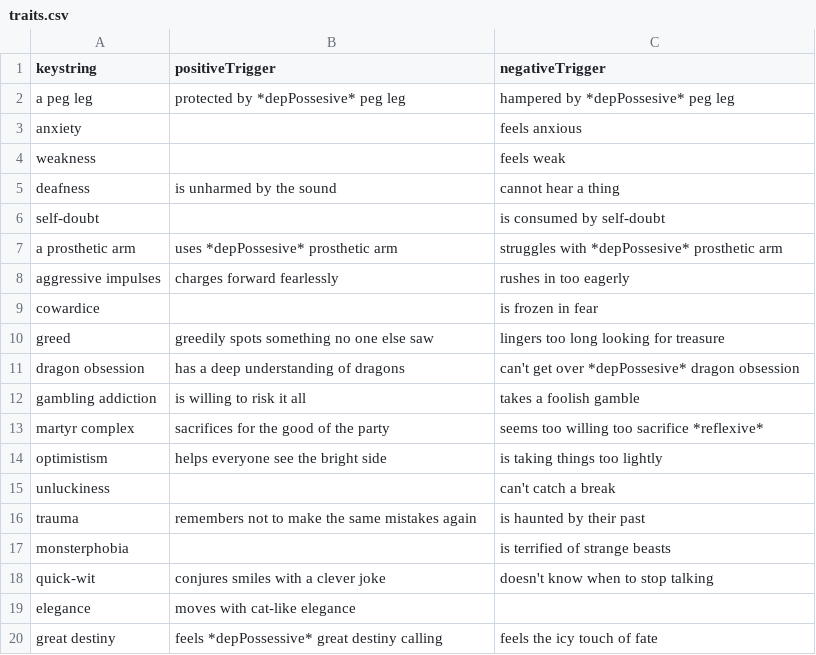
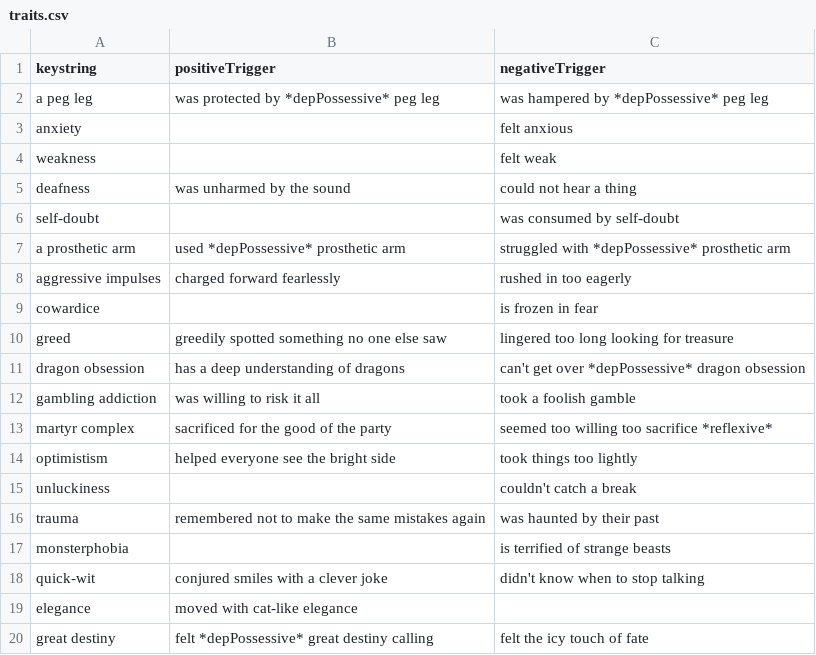
Before and after one commit to EmblemStudio/Avenluutn, a CSV file: scripts/csv-to-json/csv/traits.csv, drawn as a sheet.

```diff
--- a/scripts/csv-to-json/csv/traits.csv
+++ b/scripts/csv-to-json/csv/traits.csv
@@ -1,20 +1,20 @@
 keystring,positiveTrigger,negativeTrigger
-a peg leg,protected by *depPossesive* peg leg,hampered by *depPossesive* peg leg
-anxiety,,feels anxious
-weakness,,feels weak
-deafness,is unharmed by the sound,cannot hear a thing
-self-doubt,,is consumed by self-doubt
-a prosthetic arm,uses *depPossesive* prosthetic arm,struggles with *depPossesive* prosthetic arm
-aggressive impulses,charges forward fearlessly,rushes in too eagerly
+a peg leg,was protected by *depPossessive* peg leg,was hampered by *depPossessive* peg leg
+anxiety,,felt anxious
+weakness,,felt weak
+deafness,was unharmed by the sound,could not hear a thing
+self-doubt,,was consumed by self-doubt
+a prosthetic arm,used *depPossessive* prosthetic arm,struggled with *depPossessive* prosthetic arm
+aggressive impulses,charged forward fearlessly,rushed in too eagerly
 cowardice,,is frozen in fear
-greed,greedily spots something no one else saw,lingers too long looking for treasure
-dragon obsession,has a deep understanding of dragons,can't get over *depPossesive* dragon obsession
-gambling addiction,is willing to risk it all,takes a foolish gamble
-martyr complex,sacrifices for the good of the party,seems too willing too sacrifice *reflexive*
-optimistism,helps everyone see the bright side,is taking things too lightly
-unluckiness,,can't catch a break
-trauma,remembers not to make the same mistakes again,is haunted by their past
+greed,greedily spotted something no one else saw,lingered too long looking for treasure
+dragon obsession,has a deep understanding of dragons,can't get over *depPossessive* dragon obsession
+gambling addiction,was willing to risk it all,took a foolish gamble
+martyr complex,sacrificed for the good of the party,seemed too willing too sacrifice *reflexive*
+optimistism,helped everyone see the bright side,took things too lightly
+unluckiness,,couldn't catch a break
+trauma,remembered not to make the same mistakes again,was haunted by their past
 monsterphobia,,is terrified of strange beasts
-quick-wit,conjures smiles with a clever joke,doesn't know when to stop talking
-elegance,moves with cat-like elegance,
-great destiny,feels *depPossessive* great destiny calling,feels the icy touch of fate
+quick-wit,conjured smiles with a clever joke,didn't know when to stop talking
+elegance,moved with cat-like elegance,
+great destiny,felt *depPossessive* great destiny calling,felt the icy touch of fate
```
Also changed, not shown: scripts/csv-to-json/csv/controlPanel.csv, scripts/csv-to-json/csv/genericSecondAdjectives.csv, 50 other files.
